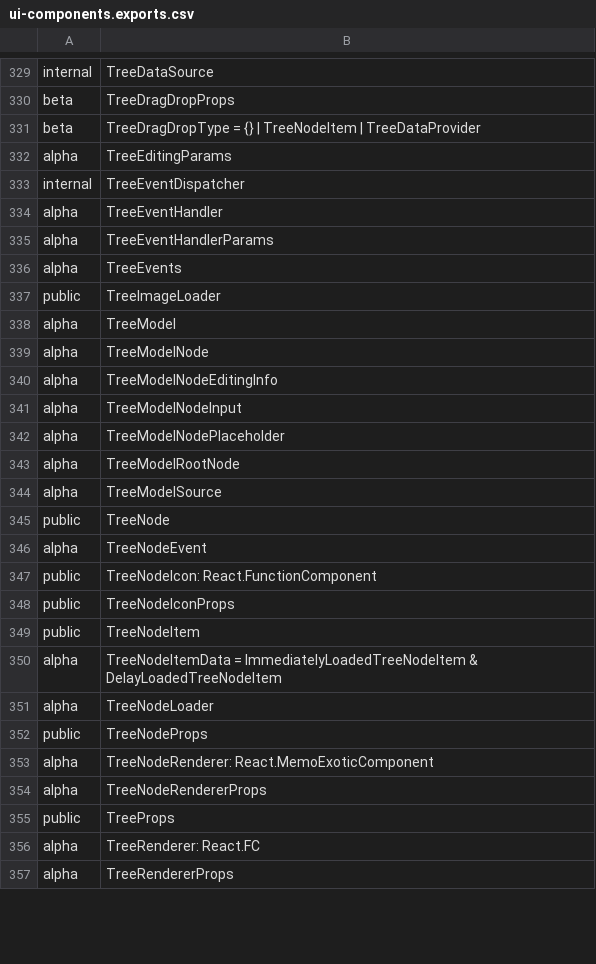
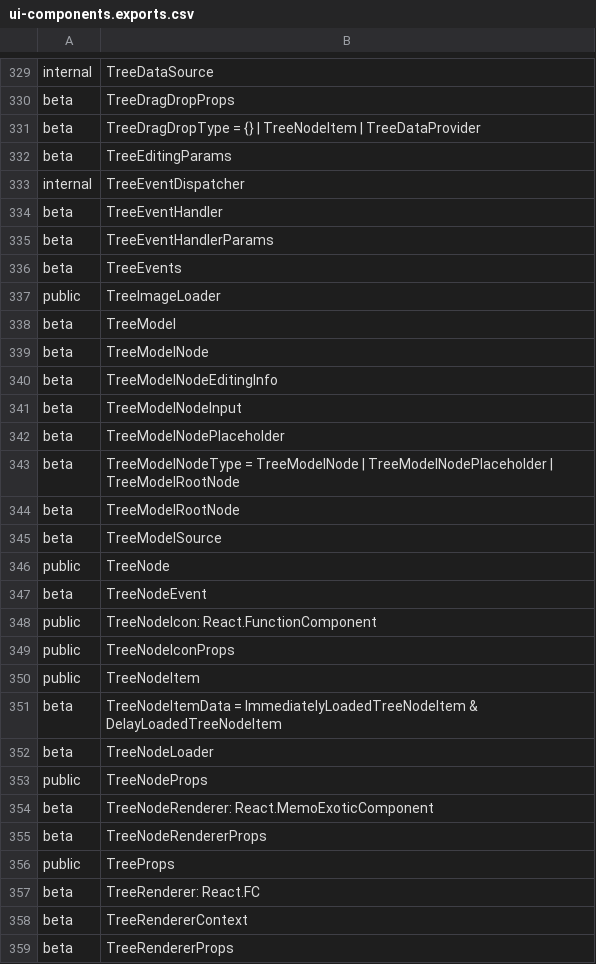
Before and after one commit to iTwin/appui, a CSV file: common/api/summary/ui-components.exports.csv, drawn as a sheet; only a part is shown, gaps mark what is left out; the diff covers the shown part only.

Commit message:
Merged PR 56579: UI: ControlledTree API documentation
Add documentation for ControlledTree API

Related work items: #217031

```diff
--- a/common/api/summary/ui-components.exports.csv
+++ b/common/api/summary/ui-components.exports.csv
@@ -331,17 +331,18 @@ beta;TreeDragDropProps
 beta;TreeDragDropType = {} | TreeNodeItem | TreeDataProvider
-alpha;TreeEditingParams
+beta;TreeEditingParams
 internal;TreeEventDispatcher
-alpha;TreeEventHandler
-alpha;TreeEventHandlerParams
-alpha;TreeEvents
+beta;TreeEventHandler
+beta;TreeEventHandlerParams
+beta;TreeEvents
 public;TreeImageLoader
-alpha;TreeModel
-alpha;TreeModelNode
-alpha;TreeModelNodeEditingInfo
-alpha;TreeModelNodeInput
-alpha;TreeModelNodePlaceholder
-alpha;TreeModelRootNode
-alpha;TreeModelSource
+beta;TreeModel
+beta;TreeModelNode
+beta;TreeModelNodeEditingInfo
+beta;TreeModelNodeInput
+beta;TreeModelNodePlaceholder
+beta;TreeModelNodeType = TreeModelNode | TreeModelNodePlaceholder | TreeModelRootNode
+beta;TreeModelRootNode
+beta;TreeModelSource
 public;TreeNode
-alpha;TreeNodeEvent
+beta;TreeNodeEvent
 public;TreeNodeIcon: React.FunctionComponent
@@ -349,9 +350,10 @@ public;TreeNodeIconProps
 public;TreeNodeItem
-alpha;TreeNodeItemData = ImmediatelyLoadedTreeNodeItem & DelayLoadedTreeNodeItem
-alpha;TreeNodeLoader
+beta;TreeNodeItemData = ImmediatelyLoadedTreeNodeItem & DelayLoadedTreeNodeItem
+beta;TreeNodeLoader
 public;TreeNodeProps
-alpha;TreeNodeRenderer: React.MemoExoticComponent
-alpha;TreeNodeRendererProps
+beta;TreeNodeRenderer: React.MemoExoticComponent
+beta;TreeNodeRendererProps
 public;TreeProps
-alpha;TreeRenderer: React.FC
-alpha;TreeRendererProps
+beta;TreeRenderer: React.FC
+beta;TreeRendererContext
+beta;TreeRendererProps
```
Also changed, not shown: 37 edited cells elsewhere in this file, 26 other files.
